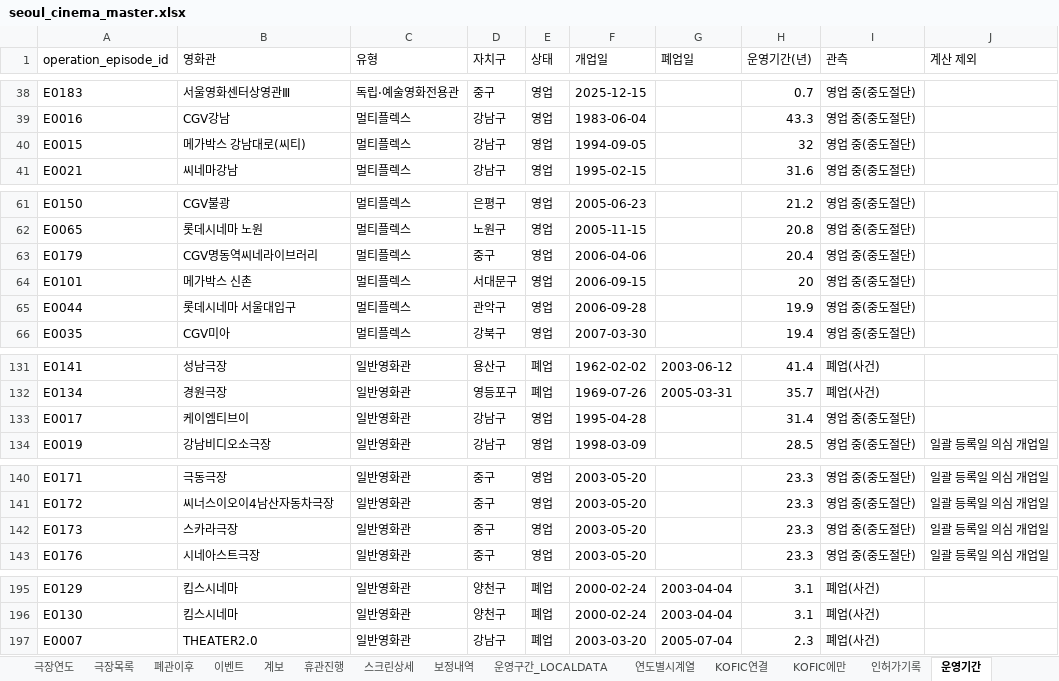
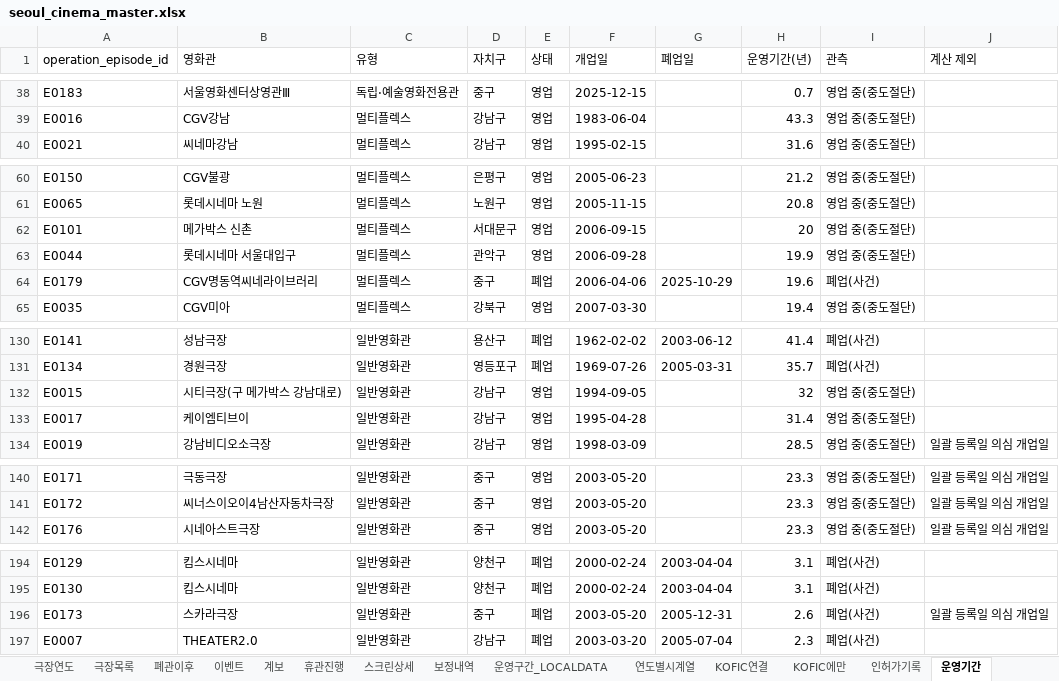
Before and after one commit to tjgusrua-droid/class-a, an Excel workbook: data/seoul_cinema_master.xlsx, sheet 운영기간, drawn as a sheet; only a part is shown, gaps mark what is left out; values as stored, in another font and other column widths than the file's, no borders; removed rows and columns are numbered as before the commit, all else as after; the diff covers the shown part only; the diff names each change by its address in the sheet, - before the commit and + after, or states it on an @@ line.

```diff
--- a/data/seoul_cinema_master.xlsx (sheet 운영기간)
+++ b/data/seoul_cinema_master.xlsx (sheet 운영기간)
-row 40: E0015 | 메가박스 강남대로(씨티) | 멀티플렉스 | 강남구 | 영업 | 1994-09-05 |  | 32 | 영업 중(중도절단)
-row 63: E0179 | CGV명동역씨네라이브러리 | 멀티플렉스 | 중구 | 영업 | 2006-04-06 |  | 20.4 | 영업 중(중도절단)
+row 64: E0179 | CGV명동역씨네라이브러리 | 멀티플렉스 | 중구 | 폐업 | 2006-04-06 | 2025-10-29 | 19.6 | 폐업(사건)
+row 132: E0015 | 시티극장(구 메가박스 강남대로) | 일반영화관 | 강남구 | 영업 | 1994-09-05 |  | 32 | 영업 중(중도절단)
-row 142: E0173 | 스카라극장 | 일반영화관 | 중구 | 영업 | 2003-05-20 |  | 23.3 | 영업 중(중도절단) | 일괄 등록일 의심 개업일
+row 196: E0173 | 스카라극장 | 일반영화관 | 중구 | 폐업 | 2003-05-20 | 2005-12-31 | 2.6 | 폐업(사건) | 일괄 등록일 의심 개업일
```
Also changed, not shown: 3 edited cells elsewhere in this sheet, sheet 연도별시계열, sheet 운영구간_LOCALDATA, sheet 데이터감사, 24 other files.
